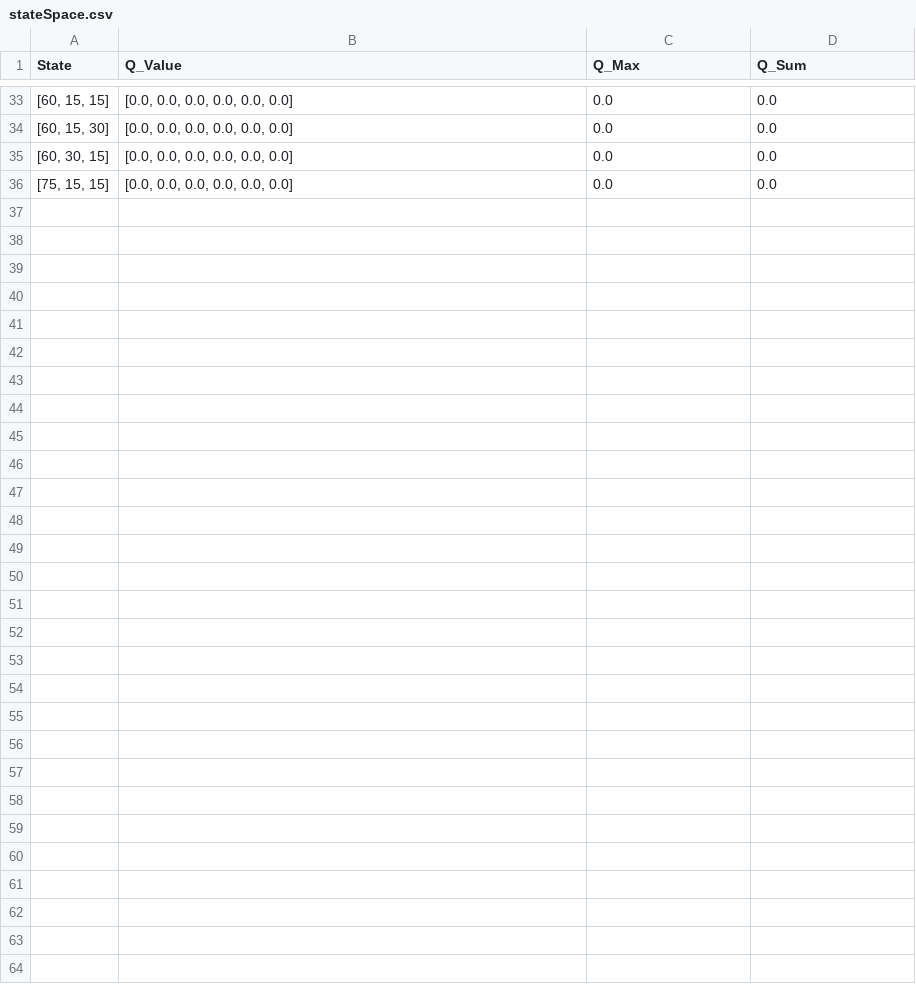
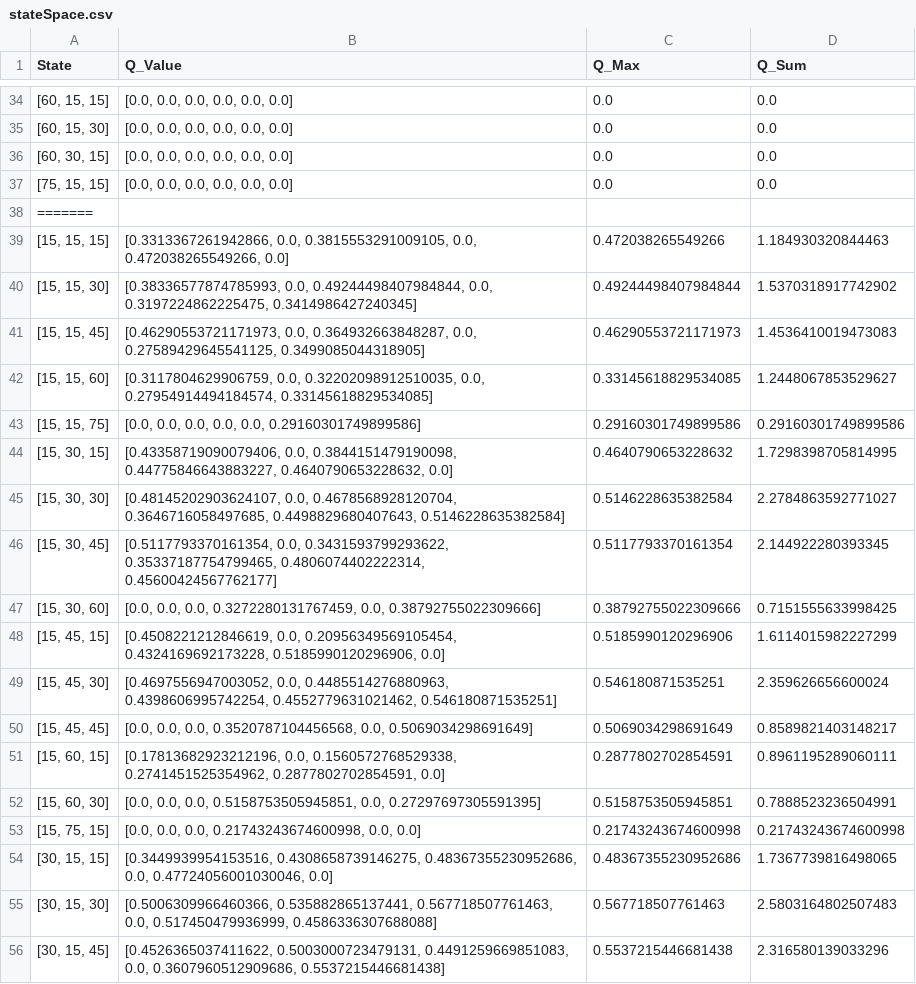
Before and after one commit to Hin-Nattapat/Reinforcement_Traffic_Project, a CSV file: stateSpace.csv, drawn as a sheet; only a part is shown, gaps mark what is left out; the diff covers the shown part only; the diff names each change by its address in the sheet, - before the commit and + after, or states it on an @@ line.

Commit message:
Avg_Q with data visualization

```diff
--- a/stateSpace.csv
+++ b/stateSpace.csv
+row 38: =======
+row 39: [15, 15, 15] | [0.3313367261942866, 0.0, 0.3815553291009105, 0.0, 0.472038265549266, 0.0] | 0.472038265549266 | 1.184930320844463
+row 40: [15, 15, 30] | [0.38336577874785993, 0.0, 0.49244498407984844, 0.0, 0.3197224862225475, 0.3414986427240345] | 0.49244498407984844 | 1.5370318917742902
+row 41: [15, 15, 45] | [0.46290553721171973, 0.0, 0.364932663848287, 0.0, 0.27589429645541125, 0.3499085044318905] | 0.46290553721171973 | 1.4536410019473083
+row 42: [15, 15, 60] | [0.3117804629906759, 0.0, 0.32202098912510035, 0.0, 0.27954914494184574, 0.33145618829534085] | 0.33145618829534085 | 1.2448067853529627
+row 43: [15, 15, 75] | [0.0, 0.0, 0.0, 0.0, 0.0, 0.29160301749899586] | 0.29160301749899586 | 0.29160301749899586
+row 44: [15, 30, 15] | [0.43358719090079406, 0.0, 0.3844151479190098, 0.44775846643883227, 0.4640790653228632, 0.0] | 0.4640790653228632 | 1.7298398705814995
+row 45: [15, 30, 30] | [0.48145202903624107, 0.0, 0.4678568928120704, 0.3646716058497685, 0.4498829680407643, 0.5146228635382584] | 0.5146228635382584 | 2.2784863592771027
+row 46: [15, 30, 45] | [0.5117793370161354, 0.0, 0.3431593799293622, 0.35337187754799465, 0.4806074402222314, 0.45600424567762177] | 0.5117793370161354 | 2.144922280393345
+row 47: [15, 30, 60] | [0.0, 0.0, 0.0, 0.3272280131767459, 0.0, 0.38792755022309666] | 0.38792755022309666 | 0.7151555633998425
+row 48: [15, 45, 15] | [0.4508221212846619, 0.0, 0.20956349569105454, 0.4324169692173228, 0.5185990120296906, 0.0] | 0.5185990120296906 | 1.6114015982227299
+row 49: [15, 45, 30] | [0.4697556947003052, 0.0, 0.4485514276880963, 0.4398606995742254, 0.4552779631021462, 0.546180871535251] | 0.546180871535251 | 2.359626656600024
+row 50: [15, 45, 45] | [0.0, 0.0, 0.0, 0.3520787104456568, 0.0, 0.5069034298691649] | 0.5069034298691649 | 0.8589821403148217
+row 51: [15, 60, 15] | [0.17813682923212196, 0.0, 0.1560572768529338, 0.2741451525354962, 0.2877802702854591, 0.0] | 0.2877802702854591 | 0.8961195289060111
+row 52: [15, 60, 30] | [0.0, 0.0, 0.0, 0.5158753505945851, 0.0, 0.27297697305591395] | 0.5158753505945851 | 0.7888523236504991
+row 53: [15, 75, 15] | [0.0, 0.0, 0.0, 0.21743243674600998, 0.0, 0.0] | 0.21743243674600998 | 0.21743243674600998
+row 54: [30, 15, 15] | [0.3449939954153516, 0.4308658739146275, 0.48367355230952686, 0.0, 0.47724056001030046, 0.0] | 0.48367355230952686 | 1.7367739816498065
+row 55: [30, 15, 30] | [0.5006309966460366, 0.535882865137441, 0.567718507761463, 0.0, 0.517450479936999, 0.4586336307688088] | 0.567718507761463 | 2.5803164802507483
+row 56: [30, 15, 45] | [0.4526365037411622, 0.5003000723479131, 0.4491259669851083, 0.0, 0.3607960512909686, 0.5537215446681438] | 0.5537215446681438 | 2.316580139033296
```
Also changed, not shown: 19 added rows elsewhere in this file.
